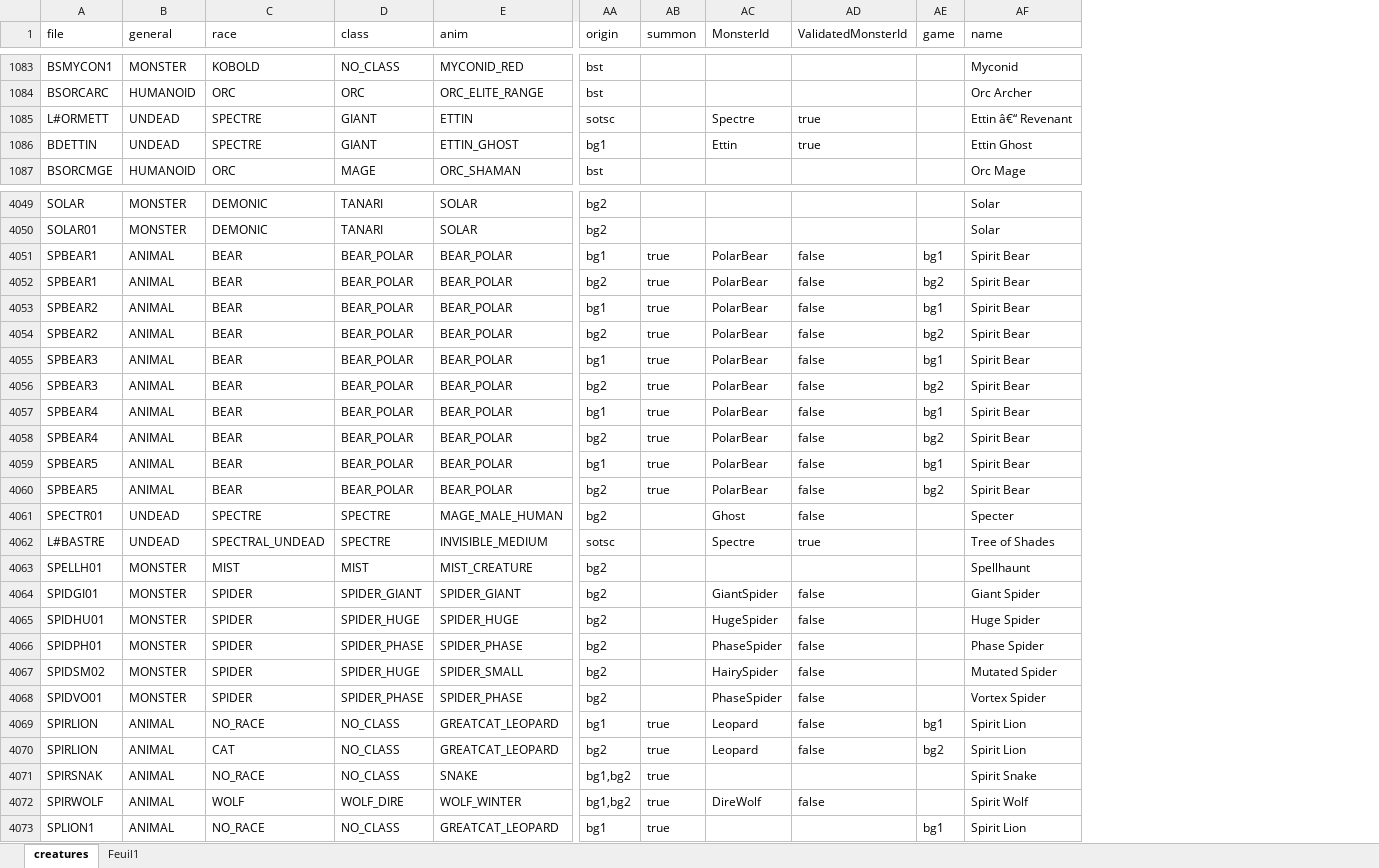
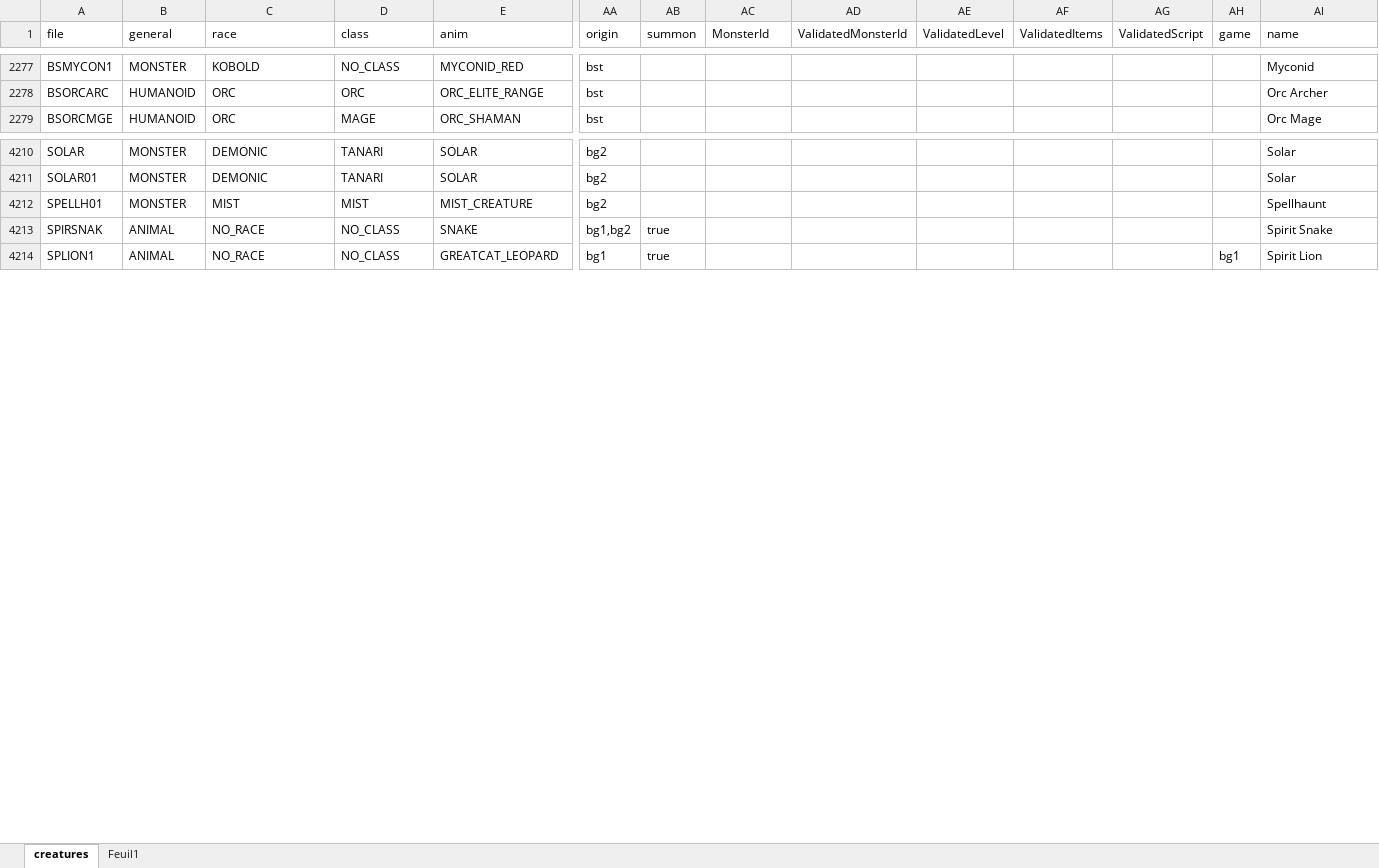
Before and after one commit to arnaudpourbaix/enhanced-creatures, an Excel workbook: assets/creatures.xlsx, sheet creatures, drawn as a sheet; only a part is shown, gaps mark what is left out; values as stored, in another font and other column widths than the file's, no borders; table styles not drawn; removed rows and columns are numbered as before the commit, all else as after; rows hold the shown columns only; the diff covers the shown part only; the diff names each change by its address in the sheet, - before the commit and + after, or states it on an @@ line.

Commit message:
fix: ankhegs, bears, and basilisks

```diff
--- a/assets/creatures.xlsx (sheet creatures)
+++ b/assets/creatures.xlsx (sheet creatures)
+column AE (ValidatedLevel), empty
+column AF (ValidatedItems), empty
+column AG (ValidatedScript), empty
-row 1085: L#ORMETT | UNDEAD | SPECTRE | GIANT | ETTIN | sotsc |  | Spectre | true |  | Ettin â€“ Revenant
@@ row 1086 moved to row 302: BDETTIN @@
-row 4051: SPBEAR1 | ANIMAL | BEAR | BEAR_POLAR | BEAR_POLAR | bg1 | true | PolarBear | false | bg1 | Spirit Bear
-row 4052: SPBEAR1 | ANIMAL | BEAR | BEAR_POLAR | BEAR_POLAR | bg2 | true | PolarBear | false | bg2 | Spirit Bear
-row 4053: SPBEAR2 | ANIMAL | BEAR | BEAR_POLAR | BEAR_POLAR | bg1 | true | PolarBear | false | bg1 | Spirit Bear
-row 4054: SPBEAR2 | ANIMAL | BEAR | BEAR_POLAR | BEAR_POLAR | bg2 | true | PolarBear | false | bg2 | Spirit Bear
-row 4055: SPBEAR3 | ANIMAL | BEAR | BEAR_POLAR | BEAR_POLAR | bg1 | true | PolarBear | false | bg1 | Spirit Bear
-row 4056: SPBEAR3 | ANIMAL | BEAR | BEAR_POLAR | BEAR_POLAR | bg2 | true | PolarBear | false | bg2 | Spirit Bear
-row 4057: SPBEAR4 | ANIMAL | BEAR | BEAR_POLAR | BEAR_POLAR | bg1 | true | PolarBear | false | bg1 | Spirit Bear
-row 4058: SPBEAR4 | ANIMAL | BEAR | BEAR_POLAR | BEAR_POLAR | bg2 | true | PolarBear | false | bg2 | Spirit Bear
-row 4059: SPBEAR5 | ANIMAL | BEAR | BEAR_POLAR | BEAR_POLAR | bg1 | true | PolarBear | false | bg1 | Spirit Bear
-row 4060: SPBEAR5 | ANIMAL | BEAR | BEAR_POLAR | BEAR_POLAR | bg2 | true | PolarBear | false | bg2 | Spirit Bear
@@ row 4061 moved to row 391: SPECTR01 @@
@@ row 4062 moved to row 1280: L#BASTRE @@
@@ row 4064 moved to row 445: SPIDGI01 @@
@@ row 4065 moved to row 554: SPIDHU01 @@
@@ row 4066 moved to row 914: SPIDPH01 @@
@@ row 4067 moved to row 514: SPIDSM02 @@
@@ row 4068 moved to row 915: SPIDVO01 @@
@@ row 4069 moved to row 589: SPIRLION @@
@@ row 4070 moved to row 590: SPIRLION @@
@@ row 4072 moved to row 193: SPIRWOLF @@
```
Also changed, not shown: 24 added rows, 13 removed rows, 1423 moved rows and 8 edited cells elsewhere in this sheet, 9 other files.
